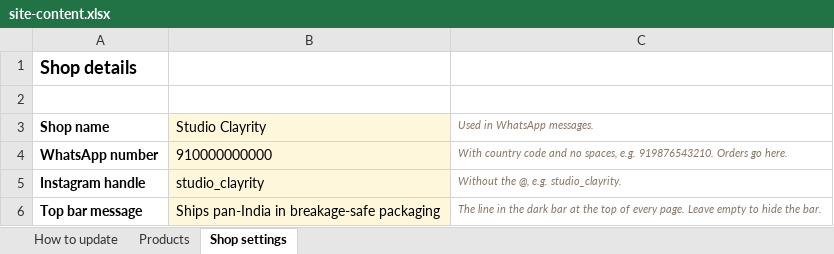
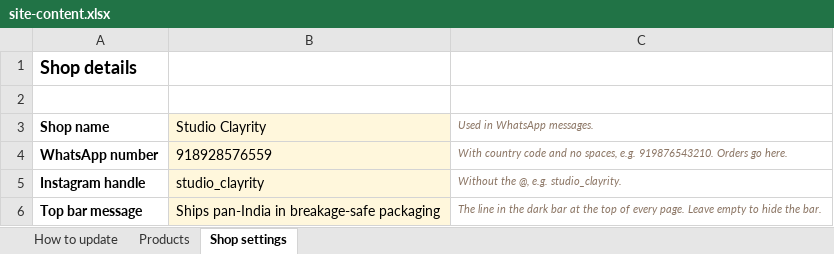
Before and after one commit to joellinu/studio_clayrity, an Excel workbook: site-content.xlsx, sheet Shop settings, drawn as a sheet; values as stored, in another font and other column widths than the file's, no borders; the diff names each change by its address in the sheet, - before the commit and + after, or states it on an @@ line.

Commit message:
Update products from site-content.xlsx

```diff
--- a/site-content.xlsx (sheet Shop settings)
+++ b/site-content.xlsx (sheet Shop settings)
-B4 (Studio Clayrity): 910000000000
+B4 (Studio Clayrity): 918928576559
```
Also changed, not shown: 1 other file.
